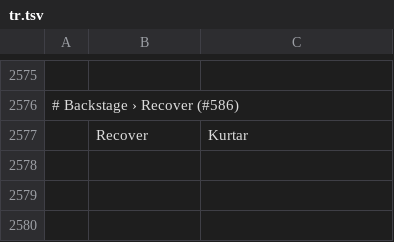
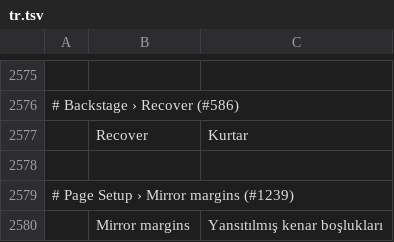
Before and after one commit to LloydNicholson/wordcraft, a TSV file: crates/ui-egui/src/i18n/tr.tsv, drawn as a sheet; only a part is shown, gaps mark what is left out; the diff names each change by its address in the sheet, - before the commit and + after, or states it on an @@ line.

```diff
--- a/crates/ui-egui/src/i18n/tr.tsv
+++ b/crates/ui-egui/src/i18n/tr.tsv
+row 2578: (empty)
+row 2579: # Page Setup › Mirror margins (#1239)
+row 2580:  | Mirror margins | Yansıtılmış kenar boşlukları
```
Also changed, not shown: crates/ui-egui/src/i18n/bg.tsv, crates/ui-egui/src/i18n/de.tsv, 16 other files.
